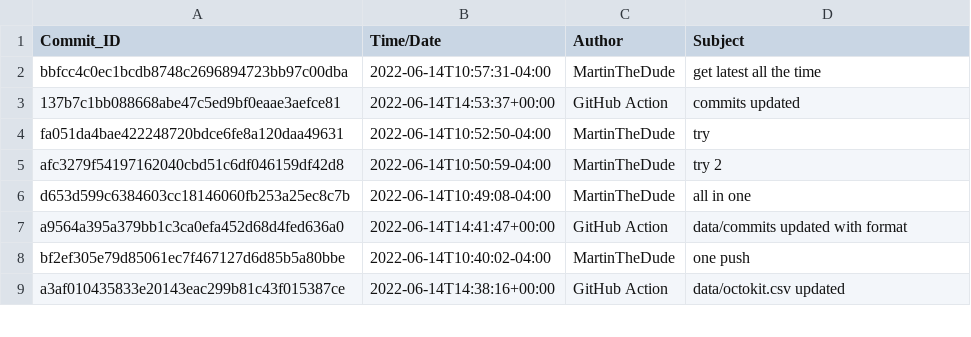
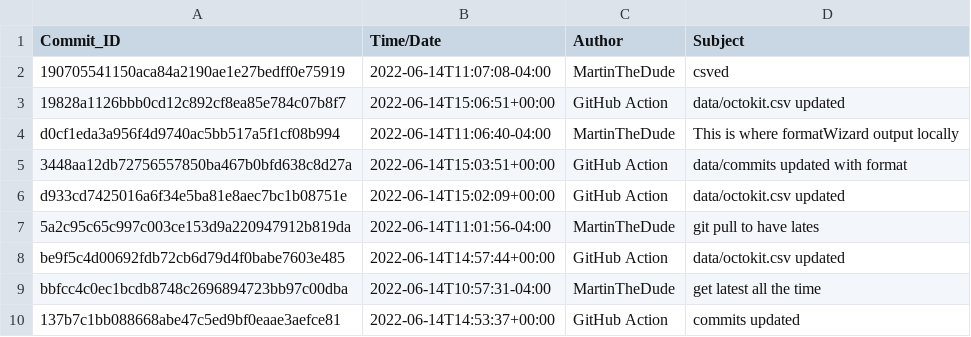
Before and after one commit to MartinTheDude/testingMagicDraw, a CSV file: commits.csv, drawn as a sheet; only a part is shown; the shorter side is filled out with more unchanged rows; the diff names each change by its address in the sheet, - before the commit and + after, or states it on an @@ line.

```diff
--- a/commits.csv
+++ b/commits.csv
+row 2: 190705541150aca84a2190ae1e27bedff0e75919 | 2022-06-14T11:07:08-04:00 | MartinTheDude | csved
+row 3: 19828a1126bbb0cd12c892cf8ea85e784c07b8f7 | 2022-06-14T15:06:51+00:00 | GitHub Action | data/octokit.csv updated
+row 4: d0cf1eda3a956f4d9740ac5bb517a5f1cf08b994 | 2022-06-14T11:06:40-04:00 | MartinTheDude | This is where formatWizard output locally
+row 5: 3448aa12db72756557850ba467b0bfd638c8d27a | 2022-06-14T15:03:51+00:00 | GitHub Action | data/commits updated with format
+row 6: d933cd7425016a6f34e5ba81e8aec7bc1b08751e | 2022-06-14T15:02:09+00:00 | GitHub Action | data/octokit.csv updated
+row 7: 5a2c95c65c997c003ce153d9a220947912b819da | 2022-06-14T11:01:56-04:00 | MartinTheDude | git pull to have lates
+row 8: be9f5c4d00692fdb72cb6d79d4f0babe7603e485 | 2022-06-14T14:57:44+00:00 | GitHub Action | data/octokit.csv updated
```
Also changed, not shown: data/octokit.csv.
